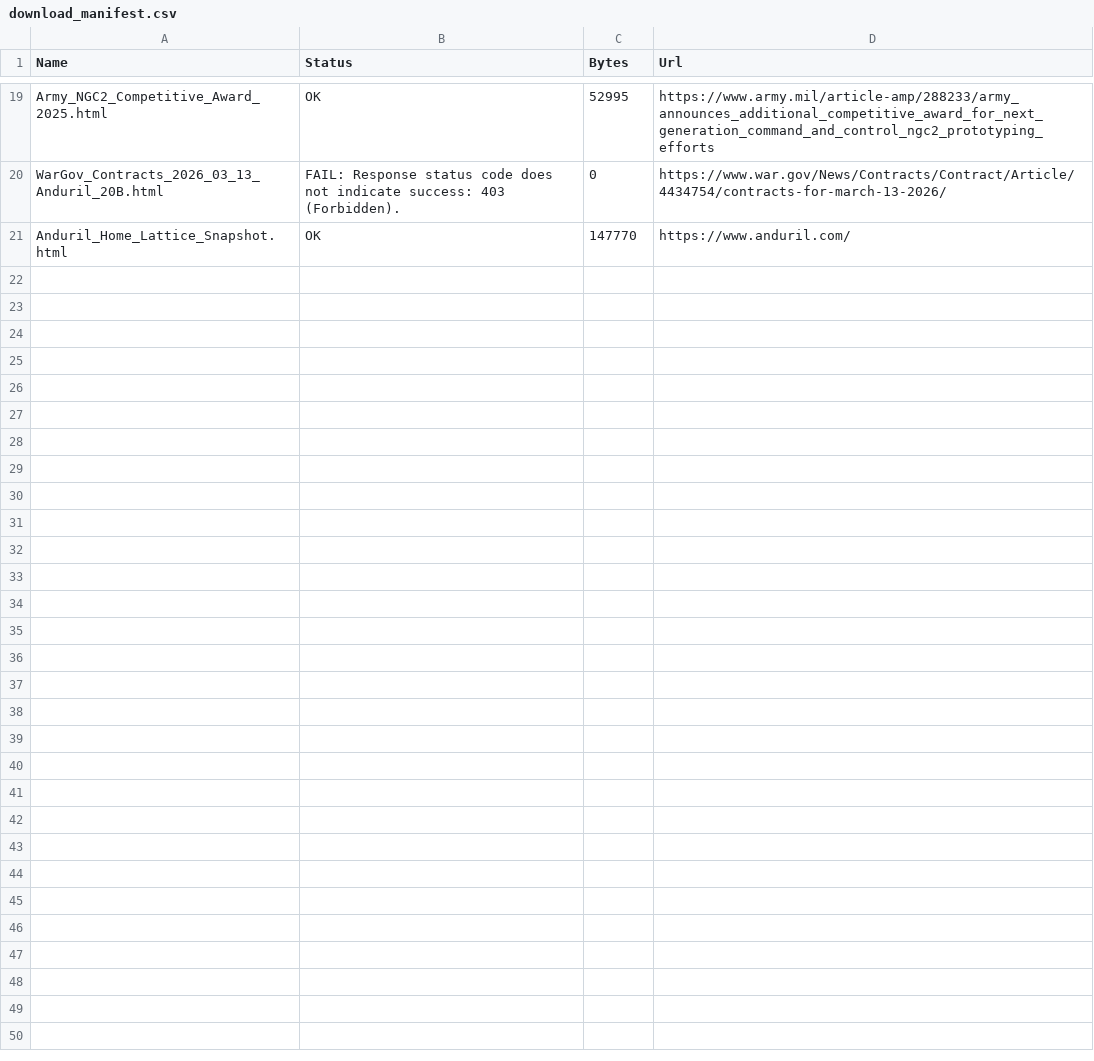
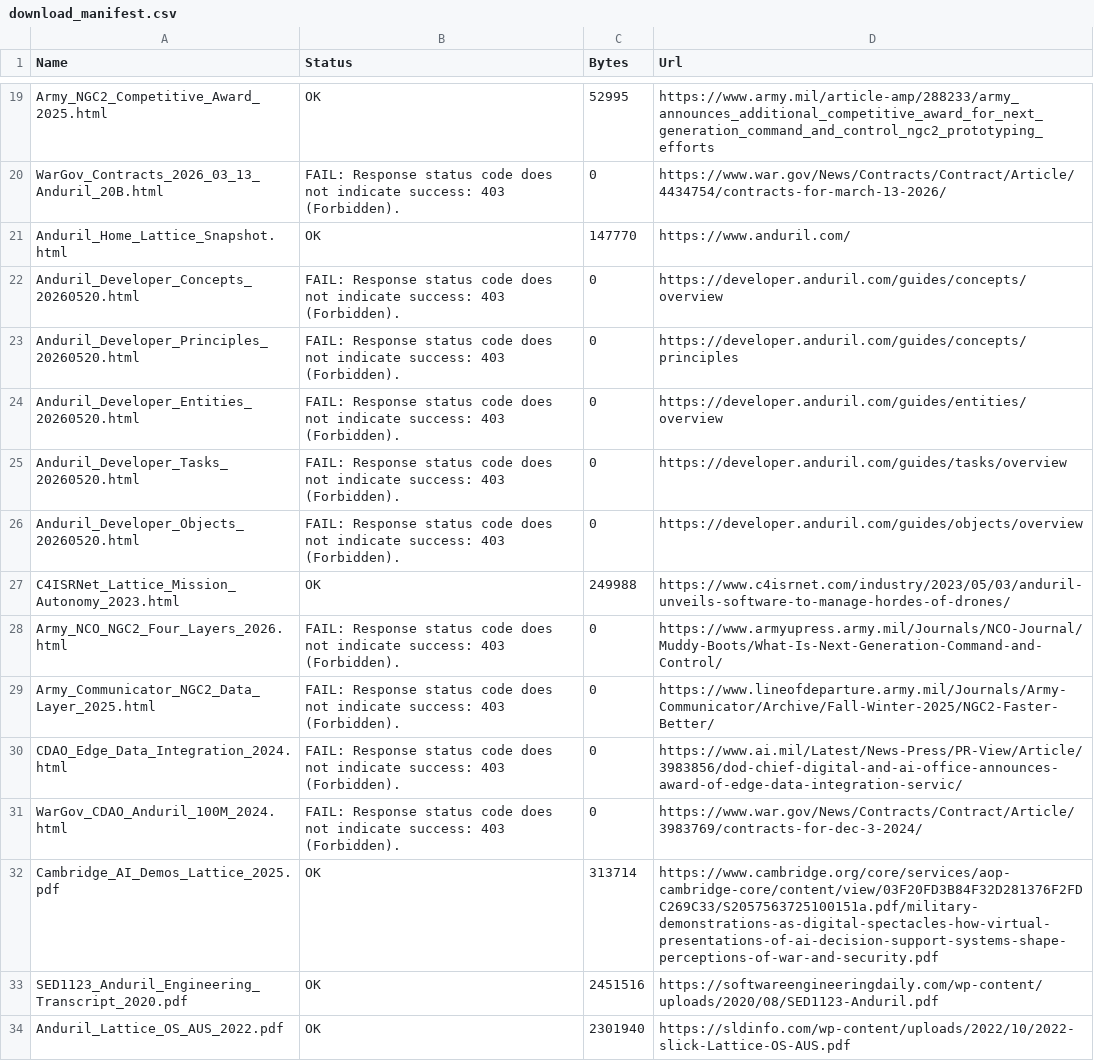
Before and after one commit to StormSeven1/obsidian-vault, a CSV file: AI 原生 C2架构/参考资料/Anduril_Lattice_IBCSM_20260520/download_manifest.csv, drawn as a sheet; only a part is shown, gaps mark what is left out.

```diff
--- a/AI 原生 C2架构/参考资料/Anduril_Lattice_IBCSM_20260520/download_manifest.csv
+++ b/AI 原生 C2架构/参考资料/Anduril_Lattice_IBCSM_20260520/download_manifest.csv
@@ -21 +21,14 @@
 "Anduril_Home_Lattice_Snapshot.html","OK","147770","https://www.anduril.com/"
+"Anduril_Developer_Concepts_20260520.html","FAIL: Response status code does not indicate success: 403 (Forbidden).","0","https://developer.anduril.com/guides/concepts/overview"
+"Anduril_Developer_Principles_20260520.html","FAIL: Response status code does not indicate success: 403 (Forbidden).","0","https://developer.anduril.com/guides/concepts/principles"
+"Anduril_Developer_Entities_20260520.html","FAIL: Response status code does not indicate success: 403 (Forbidden).","0","https://developer.anduril.com/guides/entities/overview"
+"Anduril_Developer_Tasks_20260520.html","FAIL: Response status code does not indicate success: 403 (Forbidden).","0","https://developer.anduril.com/guides/tasks/overview"
+"Anduril_Developer_Objects_20260520.html","FAIL: Response status code does not indicate success: 403 (Forbidden).","0","https://developer.anduril.com/guides/objects/overview"
+"C4ISRNet_Lattice_Mission_Autonomy_2023.html","OK","249988","https://www.c4isrnet.com/industry/2023/05/03/anduril-unveils-software-to-manage-hordes-of-drones/"
+"Army_NCO_NGC2_Four_Layers_2026.html","FAIL: Response status code does not indicate success: 403 (Forbidden).","0","https://www.armyupress.army.mil/Journals/NCO-Journal/Muddy-Boots/What-Is-Next-Generation-Command-and-Control/"
+"Army_Communicator_NGC2_Data_Layer_2025.html","FAIL: Response status code does not indicate success: 403 (Forbidden).","0","https://www.lineofdeparture.army.mil/Journals/Army-Communicator/Archive/Fall-Winter-2025/NGC2-Faster-Better/"
+"CDAO_Edge_Data_Integration_2024.html","FAIL: Response status code does not indicate success: 403 (Forbidden).","0","https://www.ai.mil/Latest/News-Press/PR-View/Article/3983856/dod-chief-digital-and-ai-office-announces-award-of-edge-data-integration-servic/"
+"WarGov_CDAO_Anduril_100M_2024.html","FAIL: Response status code does not indicate success: 403 (Forbidden).","0","https://www.war.gov/News/Contracts/Contract/Article/3983769/contracts-for-dec-3-2024/"
+"Cambridge_AI_Demos_Lattice_2025.pdf","OK","313714","https://www.cambridge.org/core/services/aop-cambridge-core/content/view/03F20FD3B84F32D281376F2FDC269C33/S2057563725100151a.pdf/military-demonstrations-as-digital-spectacles-how-virtual-presentations-of-ai-decision-support-systems-shape-perceptions-of-war-and-security.pdf"
+"SED1123_Anduril_Engineering_Transcript_2020.pdf","OK","2451516","https://softwareengineeringdaily.com/wp-content/uploads/2020/08/SED1123-Anduril.pdf"
+"Anduril_Lattice_OS_AUS_2022.pdf","OK","2301940","https://sldinfo.com/wp-content/uploads/2022/10/2022-slick-Lattice-OS-AUS.pdf"
```
Also changed, not shown: 4 other files.
